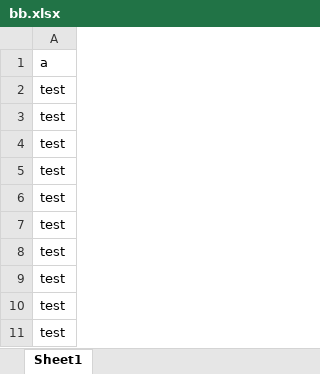
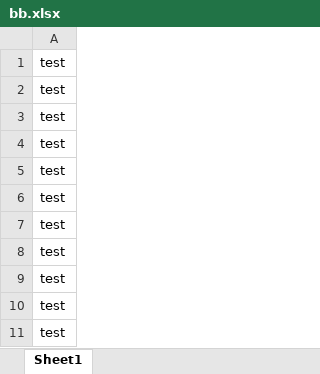
Before and after one commit to JaeyeongChoi/erp, an Excel workbook: bb.xlsx, sheet Sheet1, drawn as a sheet; values as stored, in another font and other column widths than the file's, no borders; the diff names each change by its address in the sheet, - before the commit and + after, or states it on an @@ line.

```diff
--- a/bb.xlsx (sheet Sheet1)
+++ b/bb.xlsx (sheet Sheet1)
-A1: a
+A1: test
```
Also changed, not shown: aa.xlsx, 1 other file.
